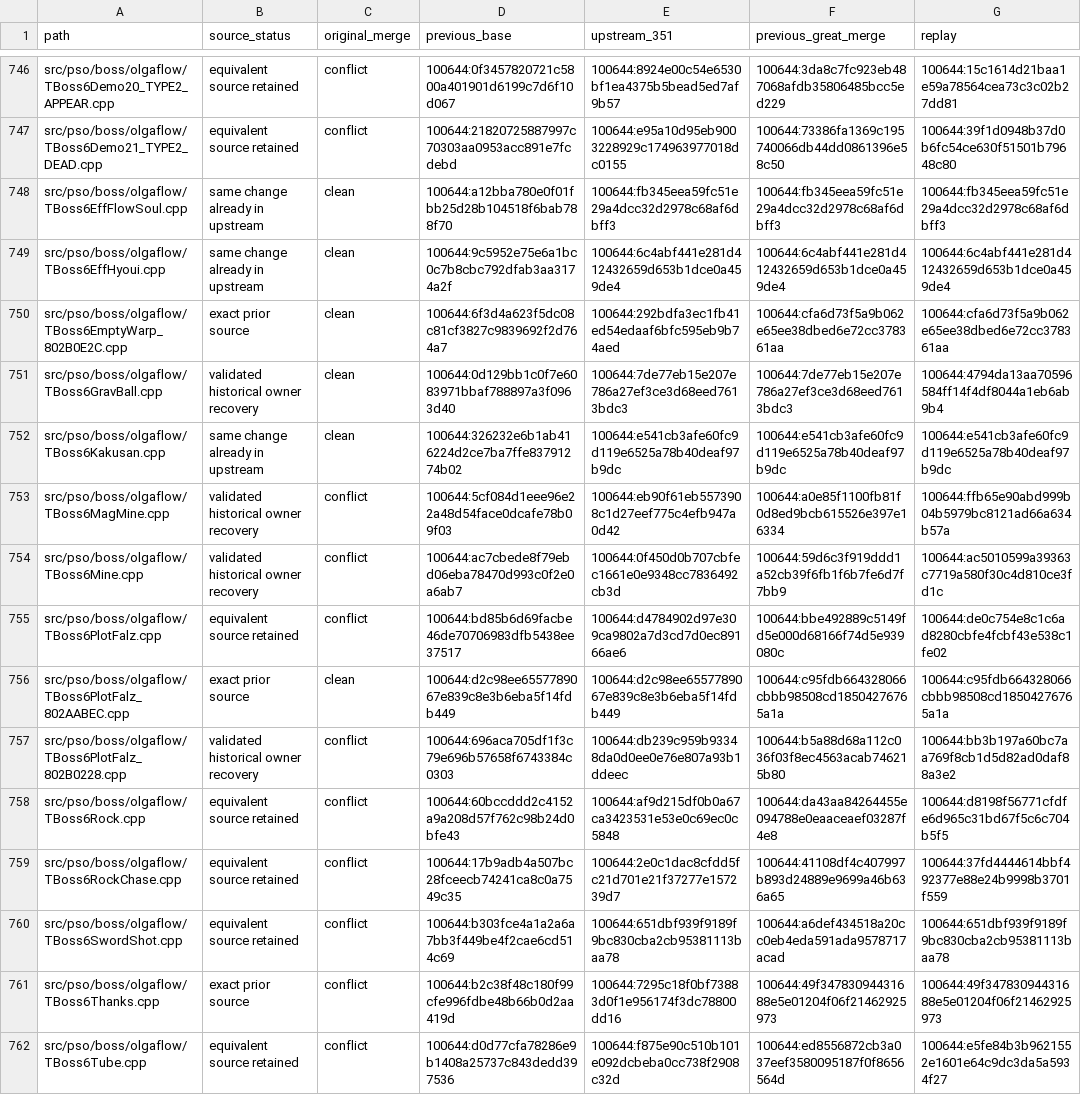
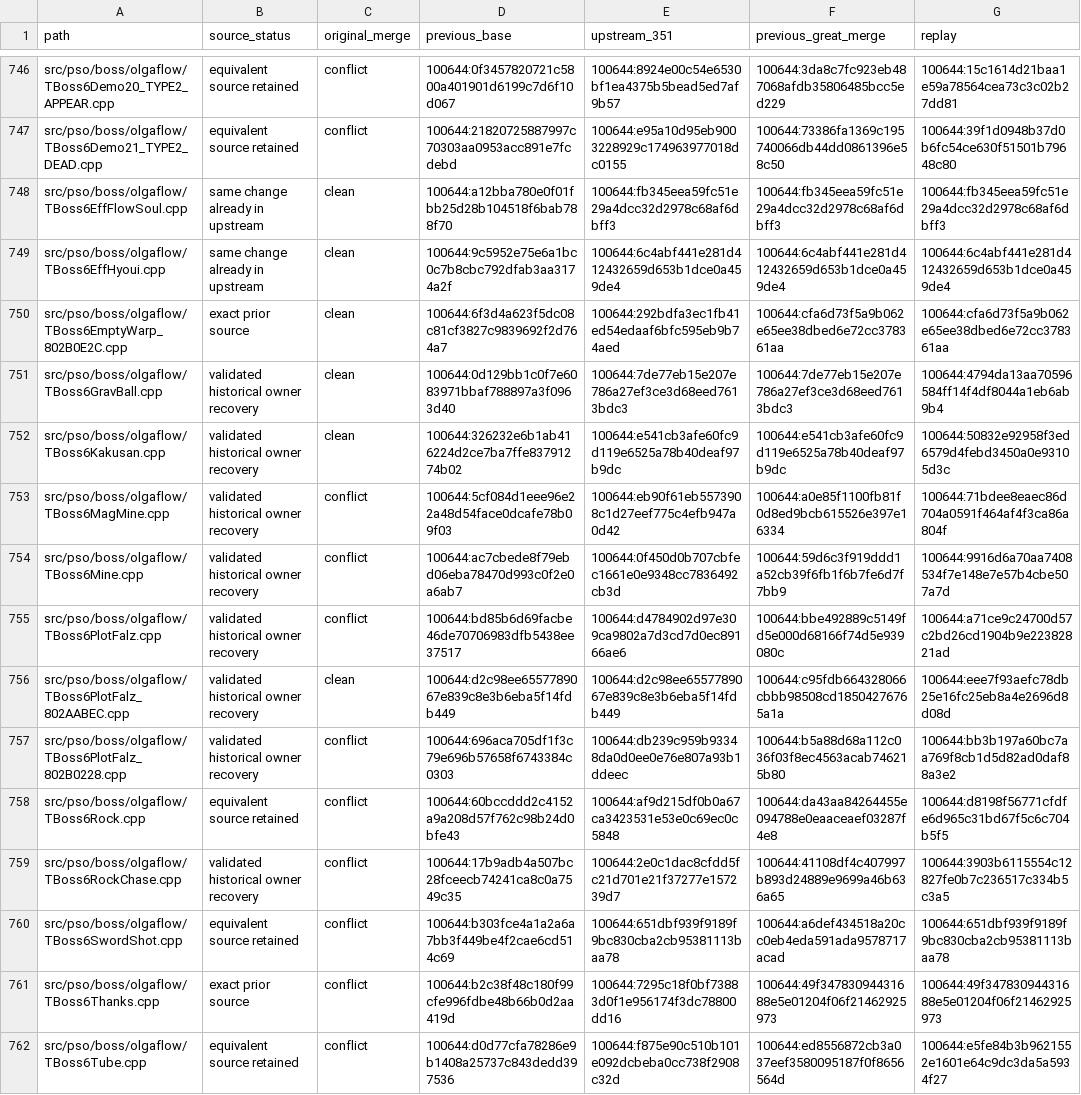
Before and after one commit to matthewlewisnewton/pso-decomp, a TSV file: fork/notes/evidence/2026-11-21-upstream-351-reconciliation.tsv, drawn as a sheet; only a part is shown, gaps mark what is left out; the diff covers the shown part only.

Commit message:
Record the Olga Flow source recovery

```diff
--- a/fork/notes/evidence/2026-11-21-upstream-351-reconciliation.tsv
+++ b/fork/notes/evidence/2026-11-21-upstream-351-reconciliation.tsv
@@ -751,10 +751,10 @@ src/pso/boss/olgaflow/TBoss6EmptyWarp_802B0E2C.cpp	exact prior source	clean	1006
 src/pso/boss/olgaflow/TBoss6GravBall.cpp	validated historical owner recovery	clean	100644:0d129bb1c0f7e6083971bbaf788897a3f0963d40	100644:7de77eb15e207e786a27ef3ce3d68eed7613bdc3	100644:7de77eb15e207e786a27ef3ce3d68eed7613bdc3	100644:4794da13aa70596584ff14f4df8044a1eb6ab9b4
-src/pso/boss/olgaflow/TBoss6Kakusan.cpp	same change already in upstream	clean	100644:326232e6b1ab416224d2ce7ba7ffe83791274b02	100644:e541cb3afe60fc9d119e6525a78b40deaf97b9dc	100644:e541cb3afe60fc9d119e6525a78b40deaf97b9dc	100644:e541cb3afe60fc9d119e6525a78b40deaf97b9dc
-src/pso/boss/olgaflow/TBoss6MagMine.cpp	validated historical owner recovery	conflict	100644:5cf084d1eee96e22a48d54face0dcafe78b09f03	100644:eb90f61eb5573908c1d27eef775c4efb947a0d42	100644:a0e85f1100fb81f0d8ed9bcb615526e397e16334	100644:ffb65e90abd999b04b5979bc8121ad66a634b57a
-src/pso/boss/olgaflow/TBoss6Mine.cpp	validated historical owner recovery	conflict	100644:ac7cbede8f79ebd06eba78470d993c0f2e0a6ab7	100644:0f450d0b707cbfec1661e0e9348cc7836492cb3d	100644:59d6c3f919ddd1a52cb39f6fb1f6b7fe6d7f7bb9	100644:ac5010599a39363c7719a580f30c4d810ce3fd1c
-src/pso/boss/olgaflow/TBoss6PlotFalz.cpp	equivalent source retained	conflict	100644:bd85b6d69facbe46de70706983dfb5438ee37517	100644:d4784902d97e309ca9802a7d3cd7d0ec89166ae6	100644:bbe492889c5149fd5e000d68166f74d5e939080c	100644:de0c754e8c1c6ad8280cbfe4fcbf43e538c1fe02
-src/pso/boss/olgaflow/TBoss6PlotFalz_802AABEC.cpp	exact prior source	clean	100644:d2c98ee6557789067e839c8e3b6eba5f14fdb449	100644:d2c98ee6557789067e839c8e3b6eba5f14fdb449	100644:c95fdb664328066cbbb98508cd18504276765a1a	100644:c95fdb664328066cbbb98508cd18504276765a1a
+src/pso/boss/olgaflow/TBoss6Kakusan.cpp	validated historical owner recovery	clean	100644:326232e6b1ab416224d2ce7ba7ffe83791274b02	100644:e541cb3afe60fc9d119e6525a78b40deaf97b9dc	100644:e541cb3afe60fc9d119e6525a78b40deaf97b9dc	100644:50832e92958f3ed6579d4febd3450a0e93105d3c
+src/pso/boss/olgaflow/TBoss6MagMine.cpp	validated historical owner recovery	conflict	100644:5cf084d1eee96e22a48d54face0dcafe78b09f03	100644:eb90f61eb5573908c1d27eef775c4efb947a0d42	100644:a0e85f1100fb81f0d8ed9bcb615526e397e16334	100644:71bdee8eaec86d704a0591f464af4f3ca86a804f
+src/pso/boss/olgaflow/TBoss6Mine.cpp	validated historical owner recovery	conflict	100644:ac7cbede8f79ebd06eba78470d993c0f2e0a6ab7	100644:0f450d0b707cbfec1661e0e9348cc7836492cb3d	100644:59d6c3f919ddd1a52cb39f6fb1f6b7fe6d7f7bb9	100644:9916d6a70aa7408534f7e148e7e57b4cbe507a7d
+src/pso/boss/olgaflow/TBoss6PlotFalz.cpp	validated historical owner recovery	conflict	100644:bd85b6d69facbe46de70706983dfb5438ee37517	100644:d4784902d97e309ca9802a7d3cd7d0ec89166ae6	100644:bbe492889c5149fd5e000d68166f74d5e939080c	100644:a71ce9c24700d57c2bd26cd1904b9e22382821ad
+src/pso/boss/olgaflow/TBoss6PlotFalz_802AABEC.cpp	validated historical owner recovery	clean	100644:d2c98ee6557789067e839c8e3b6eba5f14fdb449	100644:d2c98ee6557789067e839c8e3b6eba5f14fdb449	100644:c95fdb664328066cbbb98508cd18504276765a1a	100644:eee7f93aefc78db25e16fc25eb8a4e2696d8d08d
 src/pso/boss/olgaflow/TBoss6PlotFalz_802B0228.cpp	validated historical owner recovery	conflict	100644:696aca705df1f3c79e696b57658f6743384c0303	100644:db239c959b93348da0d0ee0e76e807a93b1ddeec	100644:b5a88d68a112c036f03f8ec4563acab746215b80	100644:bb3b197a60bc7aa769f8cb1d5d82ad0daf88a3e2
 src/pso/boss/olgaflow/TBoss6Rock.cpp	equivalent source retained	conflict	100644:60bccddd2c4152a9a208d57f762c98b24d0bfe43	100644:af9d215df0b0a67ca3423531e53e0c69ec0c5848	100644:da43aa84264455e094788e0eaaceaef03287f4e8	100644:d8198f56771cfdfe6d965c31bd67f5c6c704b5f5
-src/pso/boss/olgaflow/TBoss6RockChase.cpp	equivalent source retained	conflict	100644:17b9adb4a507bc28fceecb74241ca8c0a7549c35	100644:2e0c1dac8cfdd5fc21d701e21f37277e157239d7	100644:41108df4c407997b893d24889e9699a46b636a65	100644:37fd4444614bbf492377e88e24b9998b3701f559
+src/pso/boss/olgaflow/TBoss6RockChase.cpp	validated historical owner recovery	conflict	100644:17b9adb4a507bc28fceecb74241ca8c0a7549c35	100644:2e0c1dac8cfdd5fc21d701e21f37277e157239d7	100644:41108df4c407997b893d24889e9699a46b636a65	100644:3903b6115554c12827fe0b7c236517c334b5c3a5
 src/pso/boss/olgaflow/TBoss6SwordShot.cpp	equivalent source retained	conflict	100644:b303fce4a1a2a6a7bb3f449be4f2cae6cd514c69	100644:651dbf939f9189f9bc830cba2cb95381113baa78	100644:a6def434518a20cc0eb4eda591ada9578717acad	100644:651dbf939f9189f9bc830cba2cb95381113baa78
```
Also changed, not shown: 17 edited cells elsewhere in this file, 4 other files.
